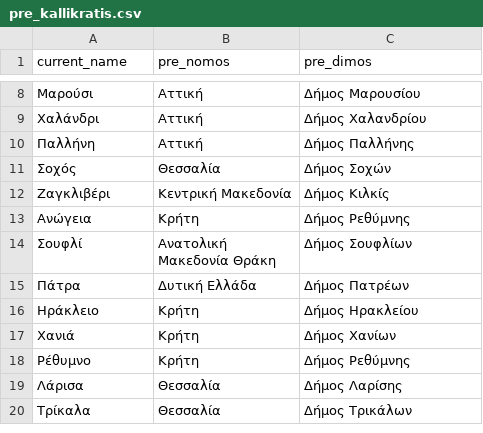
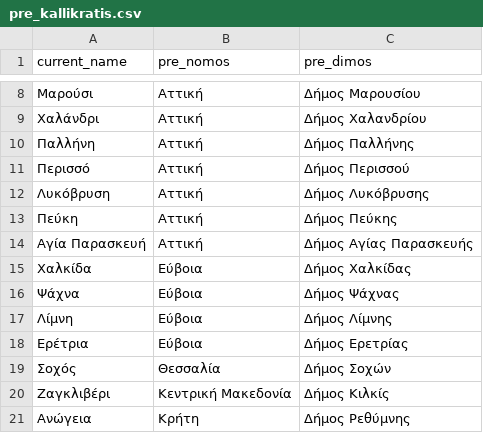
Before and after one commit to kesisimar/nova-geocoder, a CSV file: data/pre_kallikratis.csv, drawn as a sheet; only a part is shown, gaps mark what is left out; the shorter side is filled out with more unchanged rows; the diff covers the shown part only.

```diff
--- a/data/pre_kallikratis.csv
+++ b/data/pre_kallikratis.csv
@@ -10,2 +10,10 @@ current_name,pre_nomos,pre_dimos
 Παλλήνη,Αττική,Δήμος Παλλήνης
+Περισσό,Αττική,Δήμος Περισσού
+Λυκόβρυση,Αττική,Δήμος Λυκόβρυσης
+Πεύκη,Αττική,Δήμος Πεύκης
+Αγία Παρασκευή,Αττική,Δήμος Αγίας Παρασκευής
+Χαλκίδα,Εύβοια,Δήμος Χαλκίδας
+Ψάχνα,Εύβοια,Δήμος Ψάχνας
+Λίμνη,Εύβοια,Δήμος Λίμνης
+Ερέτρια,Εύβοια,Δήμος Ερετρίας
 Σοχός,Θεσσαλία,Δήμος Σοχών
```
Also changed, not shown: 48 added rows elsewhere in this file, 1 other file.
